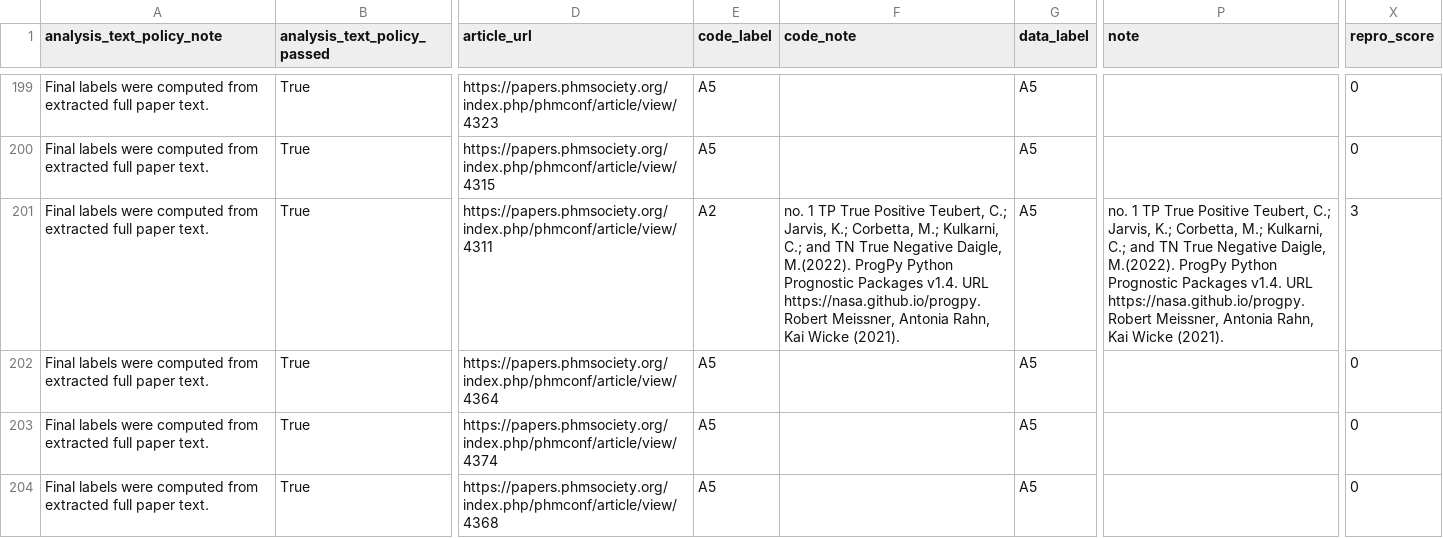
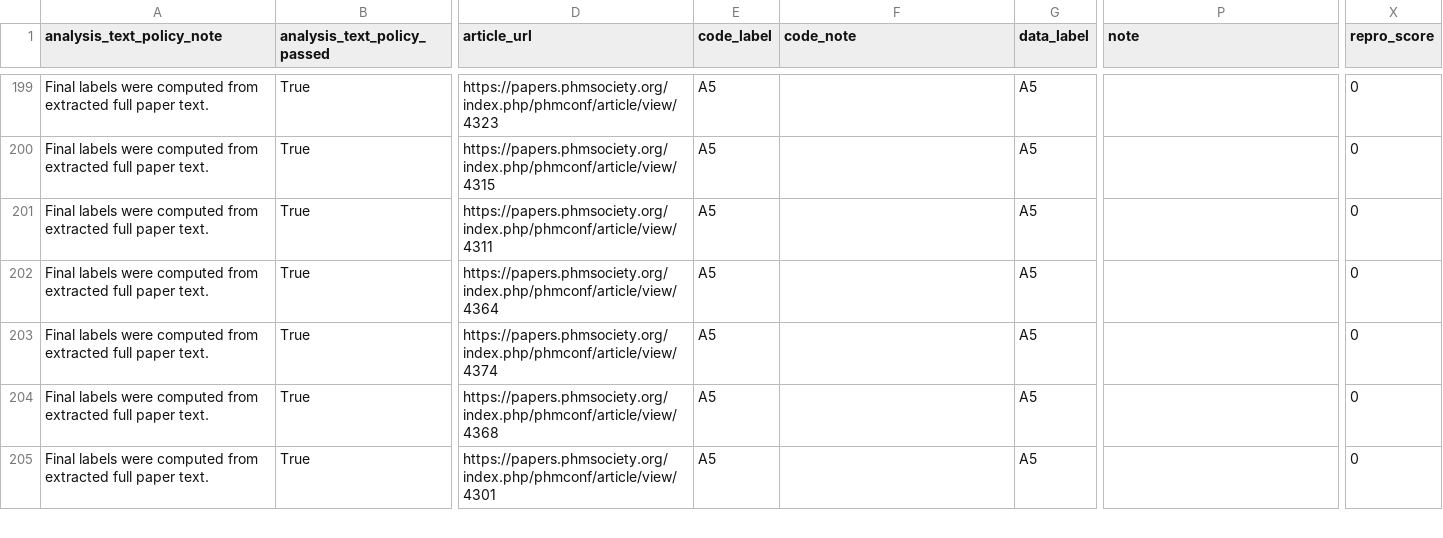
Before and after one commit to levtelyatnikov/PHM-reproducibility-gap, a CSV file: data/processed/audit_results.csv, drawn as a sheet; only a part is shown, gaps mark what is left out; the shorter side is filled out with more unchanged rows; the diff names each change by its address in the sheet, - before the commit and + after, or states it on an @@ line.

```diff
--- a/data/processed/audit_results.csv
+++ b/data/processed/audit_results.csv
-E201 (code_label): A2
+E201 (code_label): A5
-F201 (code_note): no. 1 TP True Positive Teubert, C.; Jarvis, K.; Corbetta, M.; Kulkarni, C.; and TN True Negative Daigle, M.(2022). ProgPy Python Prognostic Packages v1.4. URL https://nasa.github.io/progpy. Robert Meissner, Antonia Rahn, Kai Wicke (2021).
+F201 (code_note): (empty)
-P201 (note): no. 1 TP True Positive Teubert, C.; Jarvis, K.; Corbetta, M.; Kulkarni, C.; and TN True Negative Daigle, M.(2022). ProgPy Python Prognostic Packages v1.4. URL https://nasa.github.io/progpy. Robert Meissner, Antonia Rahn, Kai Wicke (2021).
+P201 (note): (empty)
-X201 (repro_score): 3
+X201 (repro_score): 0
```
Also changed, not shown: data/processed/audit_trace.csv, data/processed/ijphm/2025/audit/audit_trace.csv, 18 other files.
